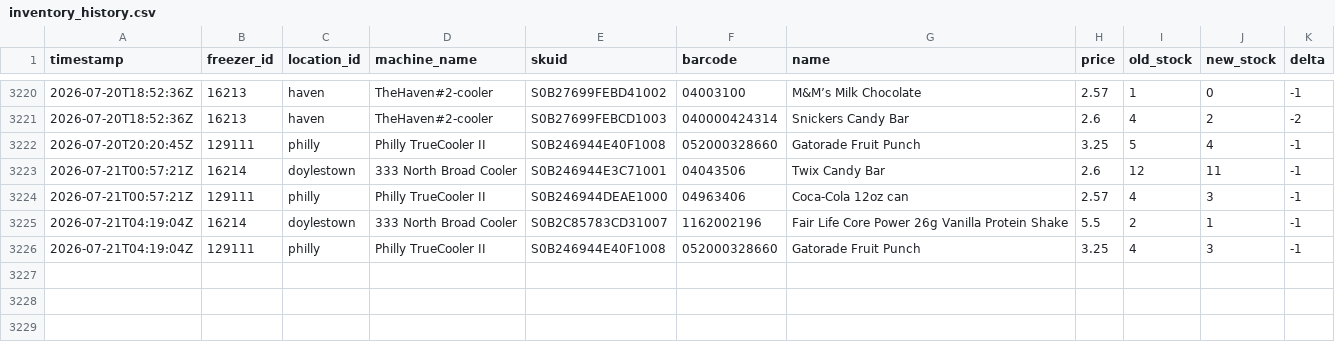
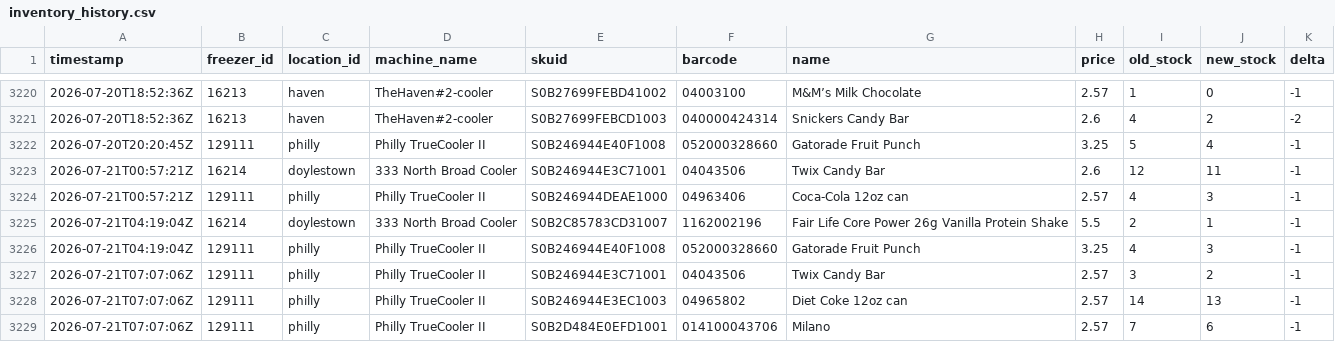
Before and after one commit to lukeleisman/blanketbox_public, a CSV file: docs/inventory_history.csv, drawn as a sheet; only a part is shown, gaps mark what is left out.

```diff
--- a/docs/inventory_history.csv
+++ b/docs/inventory_history.csv
@@ -3226 +3226,4 @@ timestamp,freezer_id,location_id,machine_name,skuid,barcode,name,price,old_stock
 2026-07-21T04:19:04Z,129111,philly,Philly TrueCooler II,S0B246944E40F1008,052000328660,Gatorade Fruit Punch,3.25,4,3,-1
+2026-07-21T07:07:06Z,129111,philly,Philly TrueCooler II,S0B246944E3C71001,04043506,Twix Candy Bar,2.57,3,2,-1
+2026-07-21T07:07:06Z,129111,philly,Philly TrueCooler II,S0B246944E3EC1003,04965802,Diet Coke 12oz can,2.57,14,13,-1
+2026-07-21T07:07:06Z,129111,philly,Philly TrueCooler II,S0B2D484E0EFD1001,014100043706,Milano,2.57,7,6,-1
```
Also changed, not shown: docs/inventory.csv, 2 other files.
